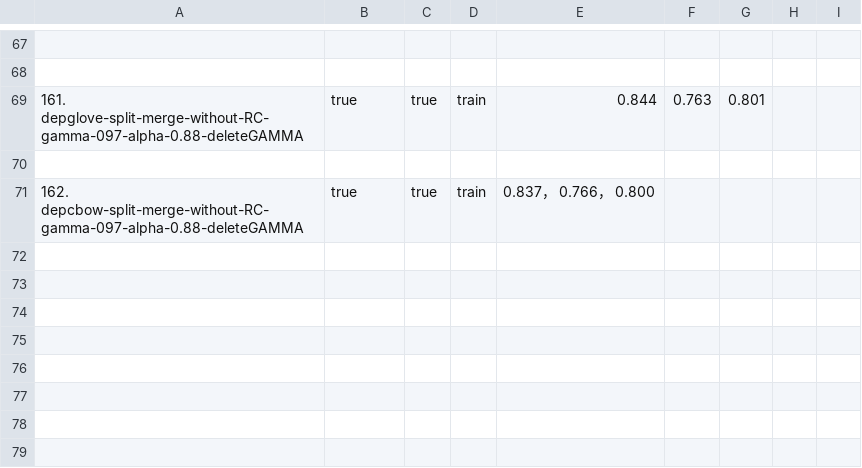
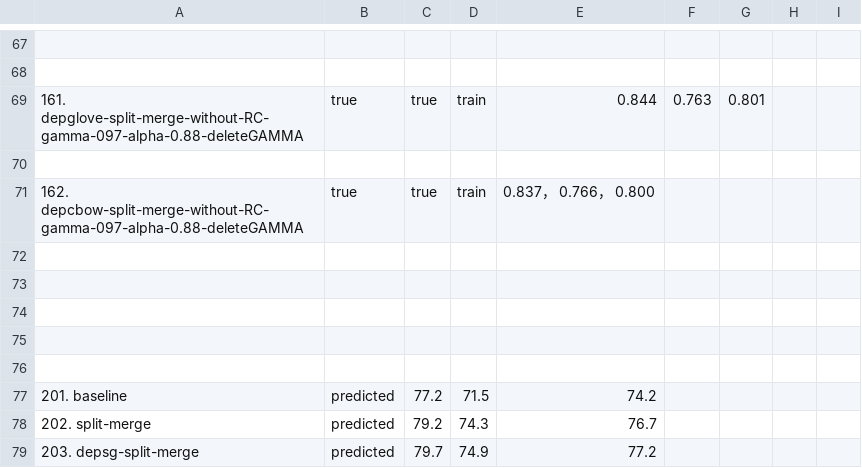
Before and after one commit to dusmart/cnn_captcha_recognize, a CSV file: results.csv, drawn as a sheet; only a part is shown, gaps mark what is left out; the diff names each change by its address in the sheet, - before the commit and + after, or states it on an @@ line.

Commit message:
new results

```diff
--- a/results.csv
+++ b/results.csv
+row 72: (empty)
+row 73: (empty)
+row 74: (empty)
+row 75: (empty)
+row 76: (empty)
+row 77: 201. baseline | predicted | 77.2 | 71.5 | 74.2
+row 78: 202. split-merge | predicted | 79.2 | 74.3 | 76.7
+row 79: 203. depsg-split-merge | predicted | 79.7 | 74.9 | 77.2
```
